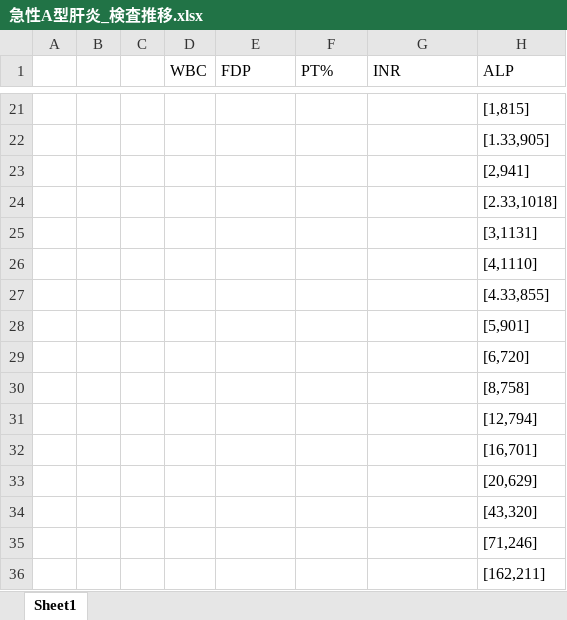
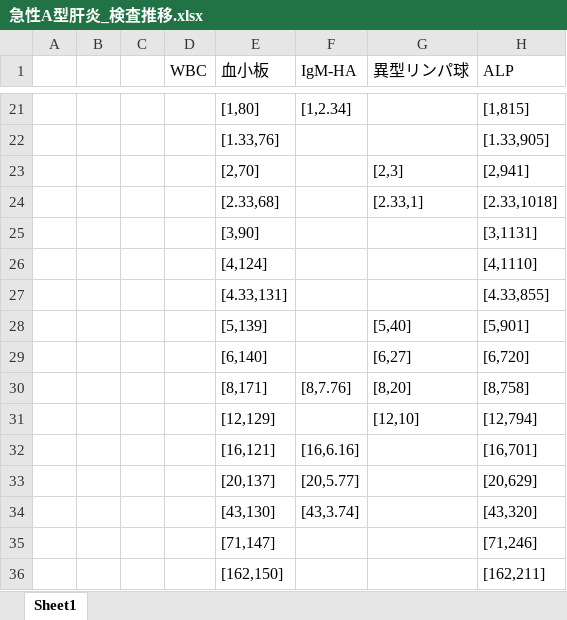
Before and after one commit to g960059/presentations, an Excel workbook: 急性A型肝炎_検査推移.xlsx, sheet Sheet1, drawn as a sheet; only a part is shown, gaps mark what is left out; values as stored, in another font and other column widths than the file's, no borders; the diff covers the shown part only; the diff names each change by its address in the sheet, - before the commit and + after, or states it on an @@ line.

```diff
--- a/急性A型肝炎_検査推移.xlsx (sheet Sheet1)
+++ b/急性A型肝炎_検査推移.xlsx (sheet Sheet1)
-E1: FDP
+E1: 血小板
-F1: PT%
+F1: IgM-HA
-G1: INR
+G1: 異型リンパ球
-E21 (血小板): (empty)
+E21 (血小板): [1,80]
-F21 (IgM-HA): (empty)
+F21 (IgM-HA): [1,2.34]
-E22 (血小板): (empty)
+E22 (血小板): [1.33,76]
-E23 (血小板): (empty)
+E23 (血小板): [2,70]
-G23 (異型リンパ球): (empty)
+G23 (異型リンパ球): [2,3]
-E24 (血小板): (empty)
+E24 (血小板): [2.33,68]
-G24 (異型リンパ球): (empty)
+G24 (異型リンパ球): [2.33,1]
-E25 (血小板): (empty)
+E25 (血小板): [3,90]
-E26 (血小板): (empty)
+E26 (血小板): [4,124]
-E27 (血小板): (empty)
+E27 (血小板): [4.33,131]
-E28 (血小板): (empty)
+E28 (血小板): [5,139]
-G28 (異型リンパ球): (empty)
+G28 (異型リンパ球): [5,40]
-E29 (血小板): (empty)
+E29 (血小板): [6,140]
-G29 (異型リンパ球): (empty)
+G29 (異型リンパ球): [6,27]
-E30 (血小板): (empty)
+E30 (血小板): [8,171]
-F30 (IgM-HA): (empty)
+F30 (IgM-HA): [8,7.76]
-G30 (異型リンパ球): (empty)
+G30 (異型リンパ球): [8,20]
-E31 (血小板): (empty)
+E31 (血小板): [12,129]
-G31 (異型リンパ球): (empty)
+G31 (異型リンパ球): [12,10]
-E32 (血小板): (empty)
+E32 (血小板): [16,121]
-F32 (IgM-HA): (empty)
+F32 (IgM-HA): [16,6.16]
-E33 (血小板): (empty)
+E33 (血小板): [20,137]
-F33 (IgM-HA): (empty)
+F33 (IgM-HA): [20,5.77]
-E34 (血小板): (empty)
+E34 (血小板): [43,130]
-F34 (IgM-HA): (empty)
+F34 (IgM-HA): [43,3.74]
-E35 (血小板): (empty)
+E35 (血小板): [71,147]
-E36 (血小板): (empty)
+E36 (血小板): [162,150]
```
Also changed, not shown: 31 edited cells elsewhere in this sheet, 41 other files.
